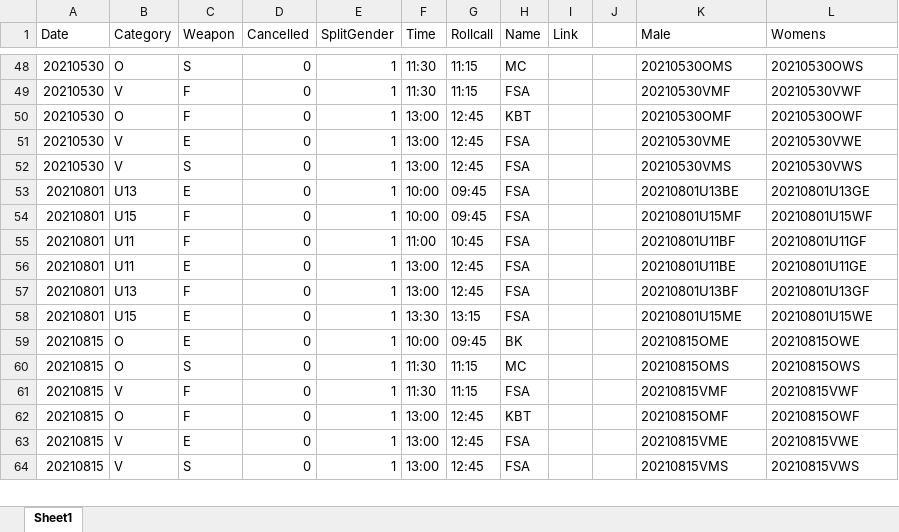
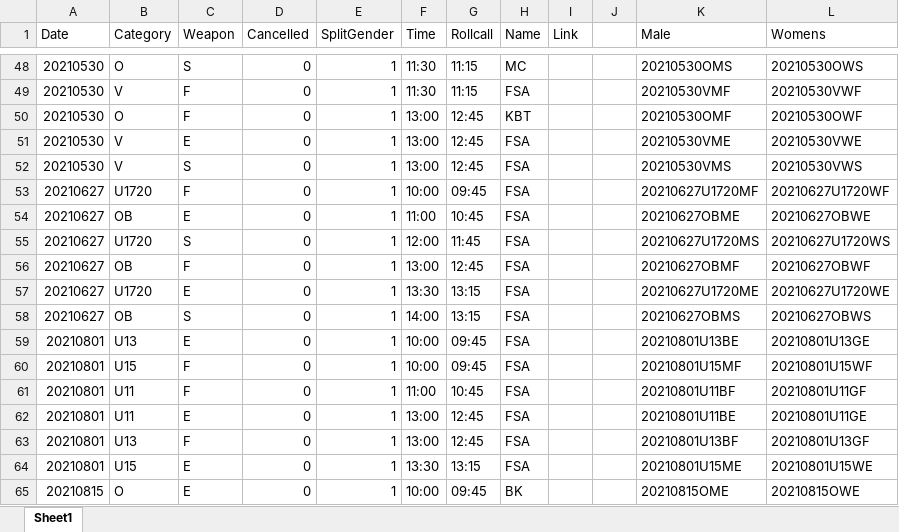
Before and after one commit to stuartmarshall87/FencingSAResults2, an Excel workbook: 2021/2021FSAdates.xlsx, sheet Sheet1, drawn as a sheet; only a part is shown, gaps mark what is left out; the shorter side is filled out with more unchanged rows; values as stored, in another font and other column widths than the file's, no borders; table styles not drawn; the diff names each change by its address in the sheet, - before the commit and + after, or states it on an @@ line.

Commit message:
updae to results dates for calendar changes

```diff
--- a/2021/2021FSAdates.xlsx (sheet Sheet1)
+++ b/2021/2021FSAdates.xlsx (sheet Sheet1)
+row 53: 20210627 | U1720 | F | 0 | 1 | 10:00 | 09:45 | FSA |  |  | 20210627U1720MF | 20210627U1720WF
+row 54: 20210627 | OB | E | 0 | 1 | 11:00 | 10:45 | FSA |  |  | 20210627OBME | 20210627OBWE
+row 55: 20210627 | U1720 | S | 0 | 1 | 12:00 | 11:45 | FSA |  |  | 20210627U1720MS | 20210627U1720WS
+row 56: 20210627 | OB | F | 0 | 1 | 13:00 | 12:45 | FSA |  |  | 20210627OBMF | 20210627OBWF
+row 57: 20210627 | U1720 | E | 0 | 1 | 13:30 | 13:15 | FSA |  |  | 20210627U1720ME | 20210627U1720WE
+row 58: 20210627 | OB | S | 0 | 1 | 14:00 | 13:15 | FSA |  |  | 20210627OBMS | 20210627OBWS
```
Also changed, not shown: 1 other file.
